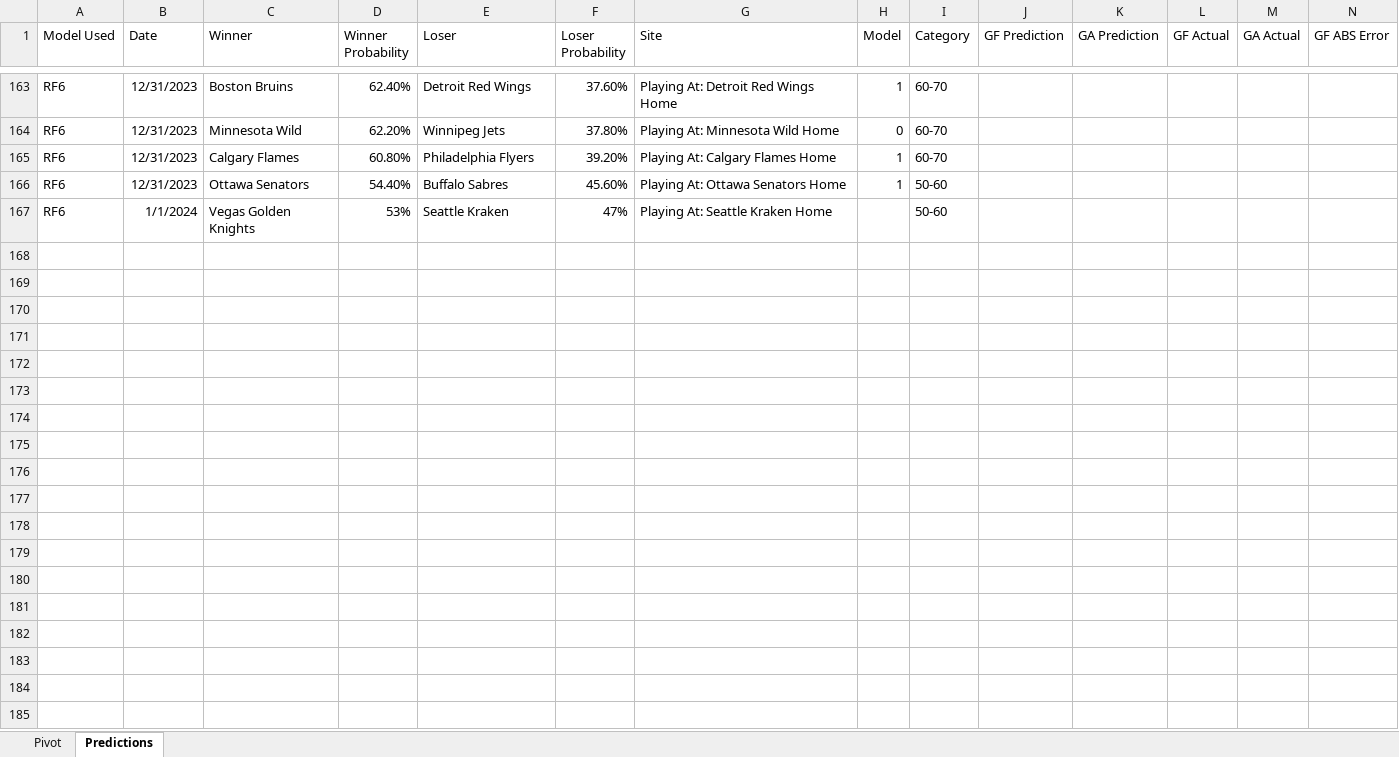
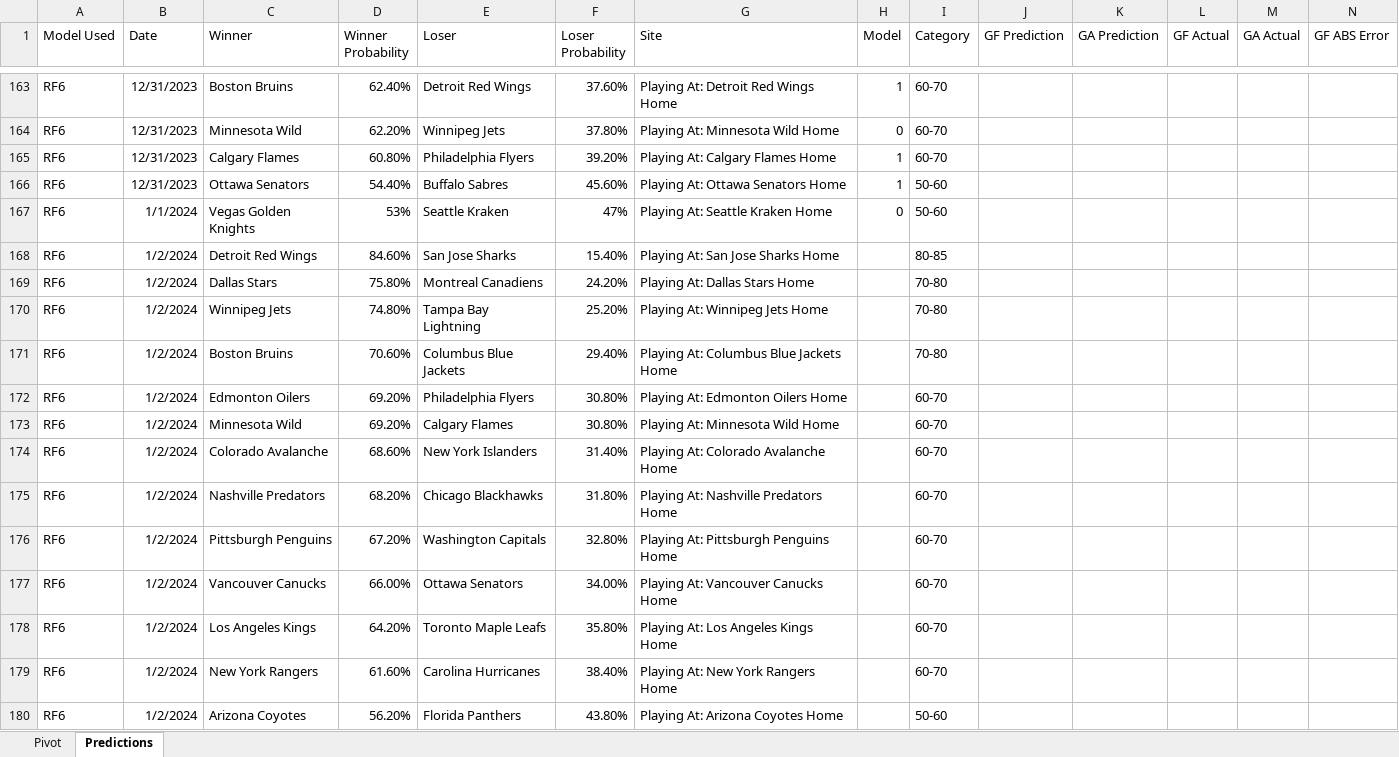
Before and after one commit to thomashigginsdatascientist/Hockey_Model, an Excel workbook: RF Lifetime Predictions.xlsx, sheet Predictions, drawn as a sheet; only a part is shown, gaps mark what is left out; values as stored, in another font and other column widths than the file's, no borders; conditional formats not drawn; rows hold the shown columns only; the diff names each change by its address in the sheet, - before the commit and + after, or states it on an @@ line.

Commit message:
updated predictions

```diff
--- a/RF Lifetime Predictions.xlsx (sheet Predictions)
+++ b/RF Lifetime Predictions.xlsx (sheet Predictions)
-H167 (Model): (empty)
+H167 (Model): 0
+row 168: RF6 | 1/2/2024 | Detroit Red Wings | 84.60% | San Jose Sharks | 15.40% | Playing At: San Jose Sharks Home |  | 80-85
+row 169: RF6 | 1/2/2024 | Dallas Stars | 75.80% | Montreal Canadiens | 24.20% | Playing At: Dallas Stars Home |  | 70-80
+row 170: RF6 | 1/2/2024 | Winnipeg Jets | 74.80% | Tampa Bay Lightning | 25.20% | Playing At: Winnipeg Jets Home |  | 70-80
+row 171: RF6 | 1/2/2024 | Boston Bruins | 70.60% | Columbus Blue Jackets | 29.40% | Playing At: Columbus Blue Jackets Home |  | 70-80
+row 172: RF6 | 1/2/2024 | Edmonton Oilers | 69.20% | Philadelphia Flyers | 30.80% | Playing At: Edmonton Oilers Home |  | 60-70
+row 173: RF6 | 1/2/2024 | Minnesota Wild | 69.20% | Calgary Flames | 30.80% | Playing At: Minnesota Wild Home |  | 60-70
+row 174: RF6 | 1/2/2024 | Colorado Avalanche | 68.60% | New York Islanders | 31.40% | Playing At: Colorado Avalanche Home |  | 60-70
+row 175: RF6 | 1/2/2024 | Nashville Predators | 68.20% | Chicago Blackhawks | 31.80% | Playing At: Nashville Predators Home |  | 60-70
+row 176: RF6 | 1/2/2024 | Pittsburgh Penguins | 67.20% | Washington Capitals | 32.80% | Playing At: Pittsburgh Penguins Home |  | 60-70
+row 177: RF6 | 1/2/2024 | Vancouver Canucks | 66.00% | Ottawa Senators | 34.00% | Playing At: Vancouver Canucks Home |  | 60-70
+row 178: RF6 | 1/2/2024 | Los Angeles Kings | 64.20% | Toronto Maple Leafs | 35.80% | Playing At: Los Angeles Kings Home |  | 60-70
+row 179: RF6 | 1/2/2024 | New York Rangers | 61.60% | Carolina Hurricanes | 38.40% | Playing At: New York Rangers Home |  | 60-70
+row 180: RF6 | 1/2/2024 | Arizona Coyotes | 56.20% | Florida Panthers | 43.80% | Playing At: Arizona Coyotes Home |  | 50-60
```
Also changed, not shown: sheet Pivot, GBM Lifetime Predictions.xlsx, 3 other files.
